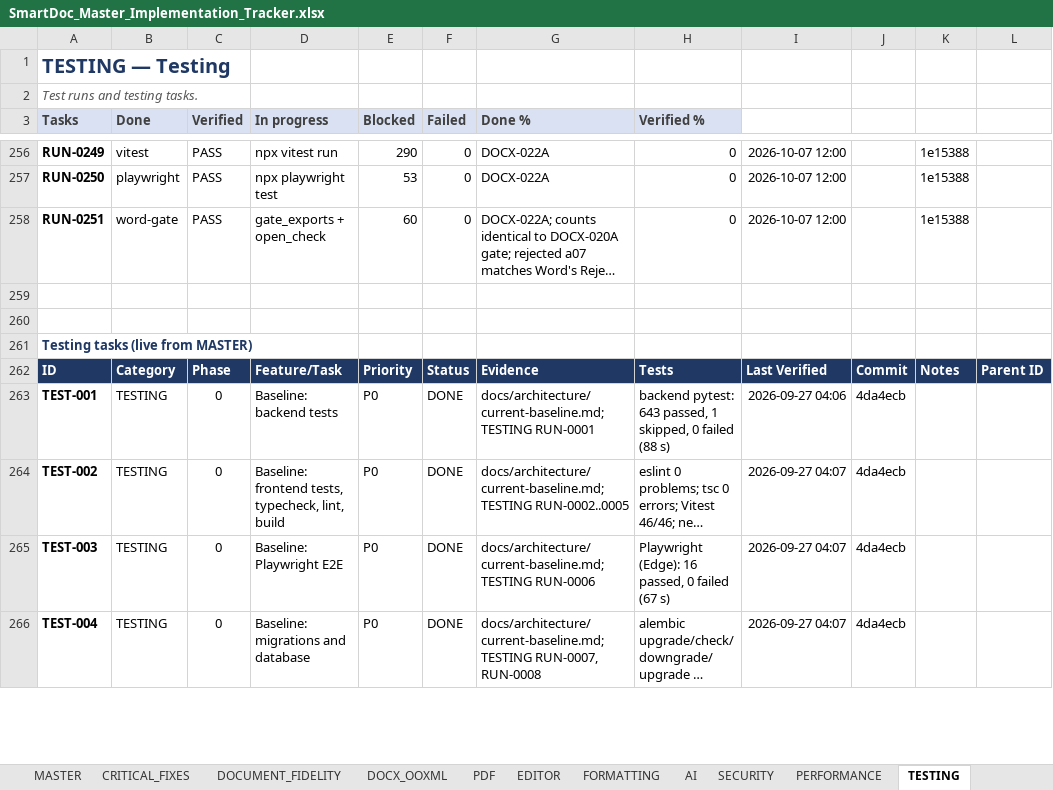
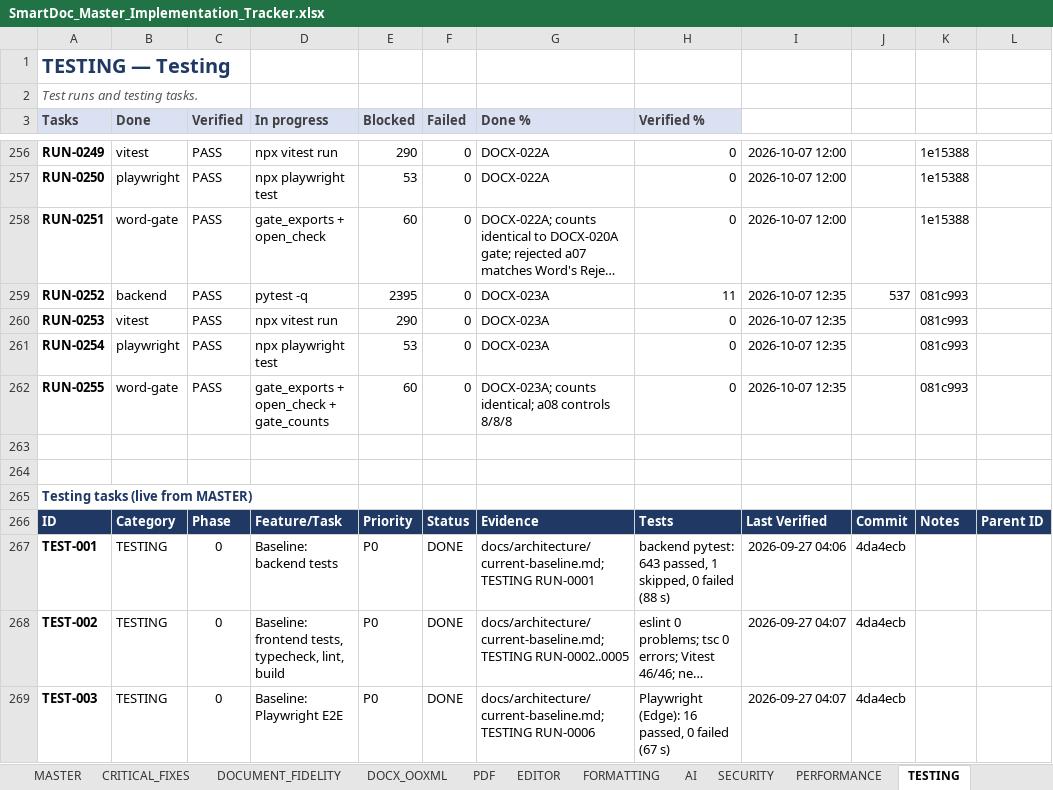
Before and after one commit to Drajeto07/claude, an Excel workbook: SmartDoc_Master_Implementation_Tracker.xlsx, sheet TESTING, drawn as a sheet; only a part is shown, gaps mark what is left out; the shorter side is filled out with more unchanged rows; long unchanged cells end in …; values as stored, in another font and other column widths than the file's, no borders; conditional formats not drawn; the diff names each change by its address in the sheet, - before the commit and + after, or states it on an @@ line.

```diff
--- a/SmartDoc_Master_Implementation_Tracker.xlsx (sheet TESTING)
+++ b/SmartDoc_Master_Implementation_Tracker.xlsx (sheet TESTING)
+row 259: RUN-0252 | backend | PASS | pytest -q | 2395 | 0 | DOCX-023A | 11 | 2026-10-07 12:35 | 537 | 081c993
+row 260: RUN-0253 | vitest | PASS | npx vitest run | 290 | 0 | DOCX-023A | 0 | 2026-10-07 12:35 |  | 081c993
+row 261: RUN-0254 | playwright | PASS | npx playwright test | 53 | 0 | DOCX-023A | 0 | 2026-10-07 12:35 |  | 081c993
+row 262: RUN-0255 | word-gate | PASS | gate_exports + open_check + gate_counts | 60 | 0 | DOCX-023A; counts identical; a08 controls 8/8/8 | 0 | 2026-10-07 12:35 |  | 081c993
```
Also changed, not shown: sheet DASHBOARD, sheet DOCX_OOXML, sheet SESSION_STATE, sheet CHANGE_LOG, sheet MASTER, formulas that keep their value, 2 other files.
